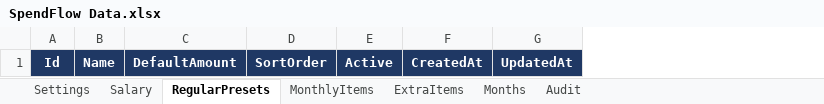
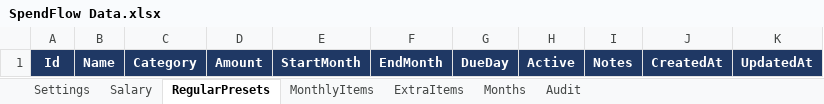
Before and after one commit to SamuvelNatarajanOfficial/SpendFlow, an Excel workbook: docs/Sample-structure/SpendFlow Data.xlsx, sheet RegularPresets, drawn as a sheet; values as stored, in another font and other column widths than the file's, no borders; charts and pictures not drawn; removed rows and columns are numbered as before the commit, all else as after; the diff names each change by its address in the sheet, - before the commit and + after, or states it on an @@ line.

Commit message:
docs(docs): update sample data structure spreadsheet
Update the SpendFlow Data.xlsx file within the sample structure
directory to reflect the latest data schemas and organizational
requirements.

```diff
--- a/docs/Sample-structure/SpendFlow Data.xlsx (sheet RegularPresets)
+++ b/docs/Sample-structure/SpendFlow Data.xlsx (sheet RegularPresets)
-column C, row 1: DefaultAmount
-column D, row 1: SortOrder
+column C, row 1: Category
+column D, row 1: Amount
+column E, row 1: StartMonth
+column F, row 1: EndMonth
+column G, row 1: DueDay
+column I, row 1: Notes
```
Also changed, not shown: sheet Salary, sheet MonthlyItems, sheet ExtraItems, charts or pictures.
